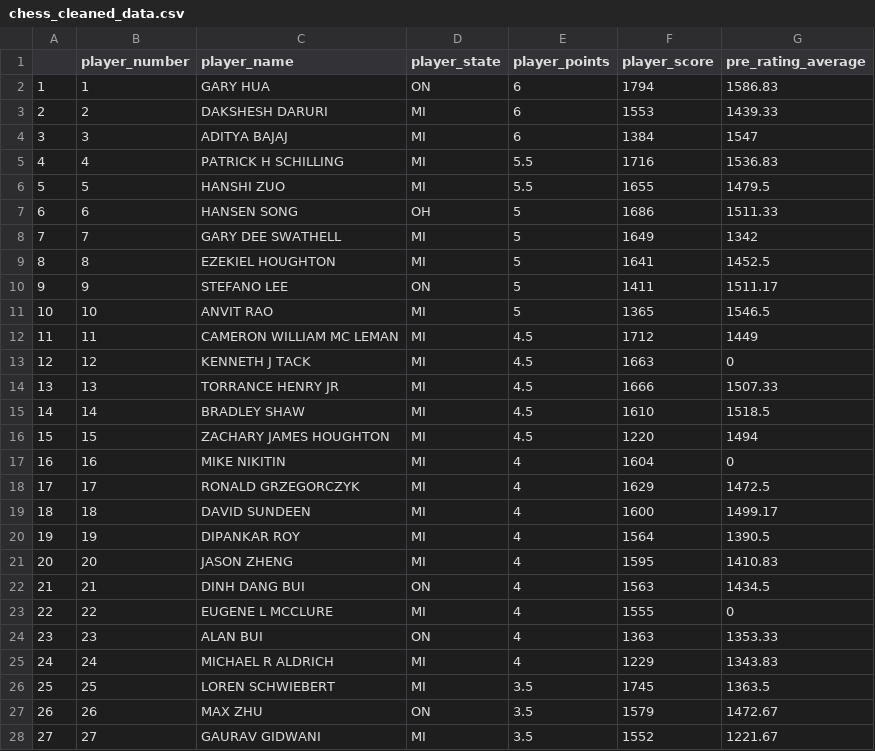
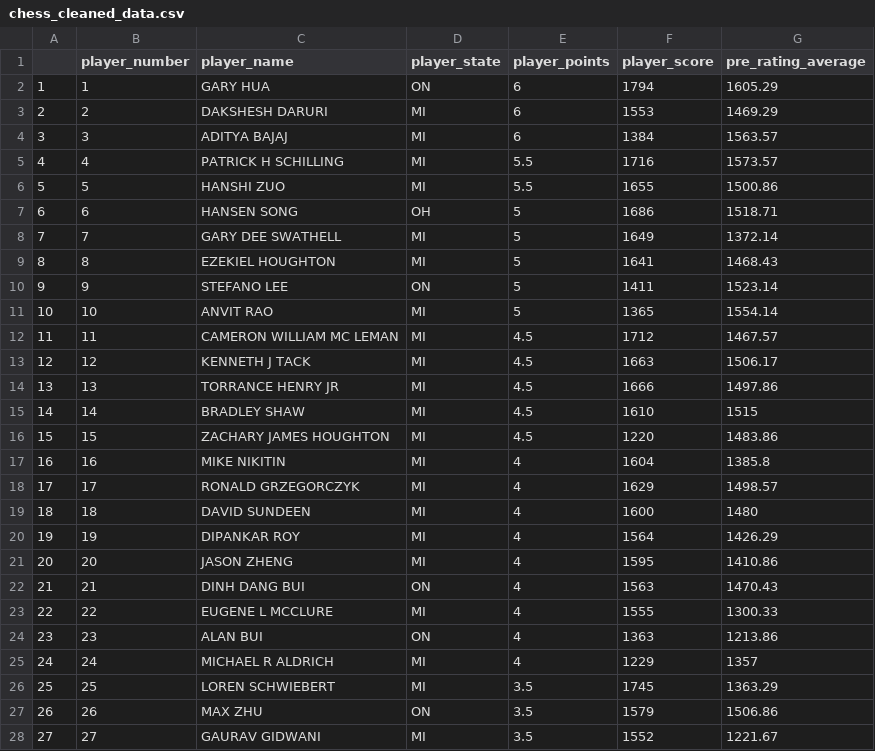
Before and after one commit to uzmabb182/Data_607_Project_1, a CSV file: chess_cleaned_data.csv, drawn as a sheet; only a part is shown; the diff covers the shown part only.

```diff
--- a/chess_cleaned_data.csv
+++ b/chess_cleaned_data.csv
@@ -1,28 +1,28 @@
 "","player_number","player_name","player_state","player_points","player_score","pre_rating_average"
-"1",1,"GARY HUA","ON",6,1794,1586.83
-"2",2,"DAKSHESH DARURI","MI",6,1553,1439.33
-"3",3,"ADITYA BAJAJ","MI",6,1384,1547
-"4",4,"PATRICK H SCHILLING","MI",5.5,1716,1536.83
-"5",5,"HANSHI ZUO","MI",5.5,1655,1479.5
-"6",6,"HANSEN SONG","OH",5,1686,1511.33
-"7",7,"GARY DEE SWATHELL","MI",5,1649,1342
-"8",8,"EZEKIEL HOUGHTON","MI",5,1641,1452.5
-"9",9,"STEFANO LEE","ON",5,1411,1511.17
-"10",10,"ANVIT RAO","MI",5,1365,1546.5
-"11",11,"CAMERON WILLIAM MC LEMAN","MI",4.5,1712,1449
-"12",12,"KENNETH J TACK","MI",4.5,1663,0
-"13",13,"TORRANCE HENRY JR","MI",4.5,1666,1507.33
-"14",14,"BRADLEY SHAW","MI",4.5,1610,1518.5
-"15",15,"ZACHARY JAMES HOUGHTON","MI",4.5,1220,1494
-"16",16,"MIKE NIKITIN","MI",4,1604,0
-"17",17,"RONALD GRZEGORCZYK","MI",4,1629,1472.5
-"18",18,"DAVID SUNDEEN","MI",4,1600,1499.17
-"19",19,"DIPANKAR ROY","MI",4,1564,1390.5
-"20",20,"JASON ZHENG","MI",4,1595,1410.83
-"21",21,"DINH DANG BUI","ON",4,1563,1434.5
-"22",22,"EUGENE L MCCLURE","MI",4,1555,0
-"23",23,"ALAN BUI","ON",4,1363,1353.33
-"24",24,"MICHAEL R ALDRICH","MI",4,1229,1343.83
-"25",25,"LOREN SCHWIEBERT","MI",3.5,1745,1363.5
-"26",26,"MAX ZHU","ON",3.5,1579,1472.67
+"1",1,"GARY HUA","ON",6,1794,1605.29
+"2",2,"DAKSHESH DARURI","MI",6,1553,1469.29
+"3",3,"ADITYA BAJAJ","MI",6,1384,1563.57
+"4",4,"PATRICK H SCHILLING","MI",5.5,1716,1573.57
+"5",5,"HANSHI ZUO","MI",5.5,1655,1500.86
+"6",6,"HANSEN SONG","OH",5,1686,1518.71
+"7",7,"GARY DEE SWATHELL","MI",5,1649,1372.14
+"8",8,"EZEKIEL HOUGHTON","MI",5,1641,1468.43
+"9",9,"STEFANO LEE","ON",5,1411,1523.14
+"10",10,"ANVIT RAO","MI",5,1365,1554.14
+"11",11,"CAMERON WILLIAM MC LEMAN","MI",4.5,1712,1467.57
+"12",12,"KENNETH J TACK","MI",4.5,1663,1506.17
+"13",13,"TORRANCE HENRY JR","MI",4.5,1666,1497.86
+"14",14,"BRADLEY SHAW","MI",4.5,1610,1515
+"15",15,"ZACHARY JAMES HOUGHTON","MI",4.5,1220,1483.86
+"16",16,"MIKE NIKITIN","MI",4,1604,1385.8
+"17",17,"RONALD GRZEGORCZYK","MI",4,1629,1498.57
+"18",18,"DAVID SUNDEEN","MI",4,1600,1480
+"19",19,"DIPANKAR ROY","MI",4,1564,1426.29
+"20",20,"JASON ZHENG","MI",4,1595,1410.86
+"21",21,"DINH DANG BUI","ON",4,1563,1470.43
+"22",22,"EUGENE L MCCLURE","MI",4,1555,1300.33
+"23",23,"ALAN BUI","ON",4,1363,1213.86
+"24",24,"MICHAEL R ALDRICH","MI",4,1229,1357
+"25",25,"LOREN SCHWIEBERT","MI",3.5,1745,1363.29
+"26",26,"MAX ZHU","ON",3.5,1579,1506.86
 "27",27,"GAURAV GIDWANI","MI",3.5,1552,1221.67
```
Also changed, not shown: 35 edited cells elsewhere in this file, 1 other file.
